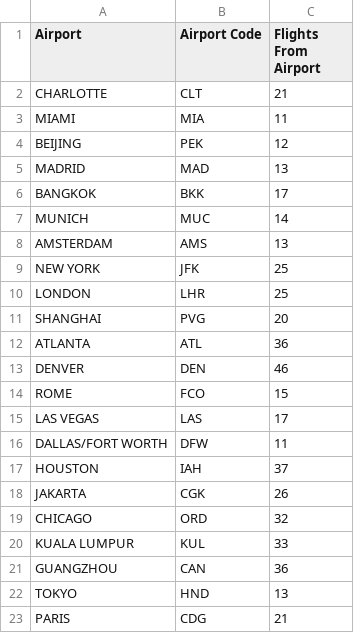
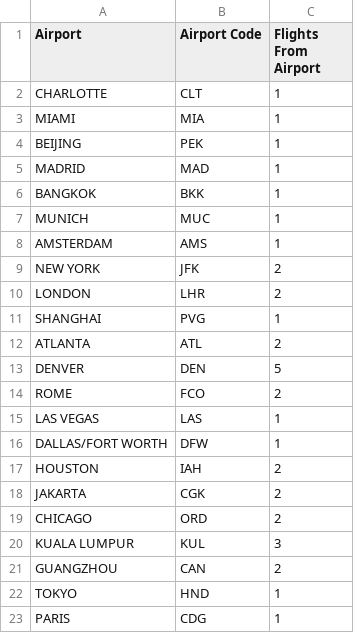
Before and after one commit to jagribble/MapReduce, a CSV file: Objective1.csv, drawn as a sheet.

Commit message:
fix/fixed reducer 1 to filter out duplicate flighs from same airport

```diff
--- a/Objective1.csv
+++ b/Objective1.csv
@@ -1,23 +1,23 @@
 Airport,Airport Code,Flights From Airport,
-CHARLOTTE,CLT,21,
-MIAMI,MIA,11,
-BEIJING,PEK,12,
-MADRID,MAD,13,
-BANGKOK,BKK,17,
-MUNICH,MUC,14,
-AMSTERDAM,AMS,13,
-NEW YORK,JFK,25,
-LONDON,LHR,25,
-SHANGHAI,PVG,20,
-ATLANTA,ATL,36,
-DENVER,DEN,46,
-ROME,FCO,15,
-LAS VEGAS,LAS,17,
-DALLAS/FORT WORTH,DFW,11,
-HOUSTON,IAH,37,
-JAKARTA,CGK,26,
-CHICAGO,ORD,32,
-KUALA LUMPUR,KUL,33,
-GUANGZHOU,CAN,36,
-TOKYO,HND,13,
-PARIS,CDG,21,
+CHARLOTTE,CLT,1,
+MIAMI,MIA,1,
+BEIJING,PEK,1,
+MADRID,MAD,1,
+BANGKOK,BKK,1,
+MUNICH,MUC,1,
+AMSTERDAM,AMS,1,
+NEW YORK,JFK,2,
+LONDON,LHR,2,
+SHANGHAI,PVG,1,
+ATLANTA,ATL,2,
+DENVER,DEN,5,
+ROME,FCO,2,
+LAS VEGAS,LAS,1,
+DALLAS/FORT WORTH,DFW,1,
+HOUSTON,IAH,2,
+JAKARTA,CGK,2,
+CHICAGO,ORD,2,
+KUALA LUMPUR,KUL,3,
+GUANGZHOU,CAN,2,
+TOKYO,HND,1,
+PARIS,CDG,1,
```
Also changed, not shown: 2 other files.
